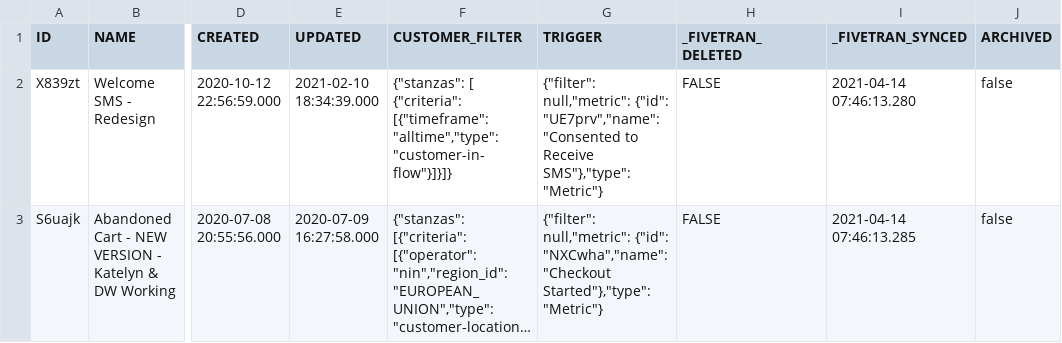
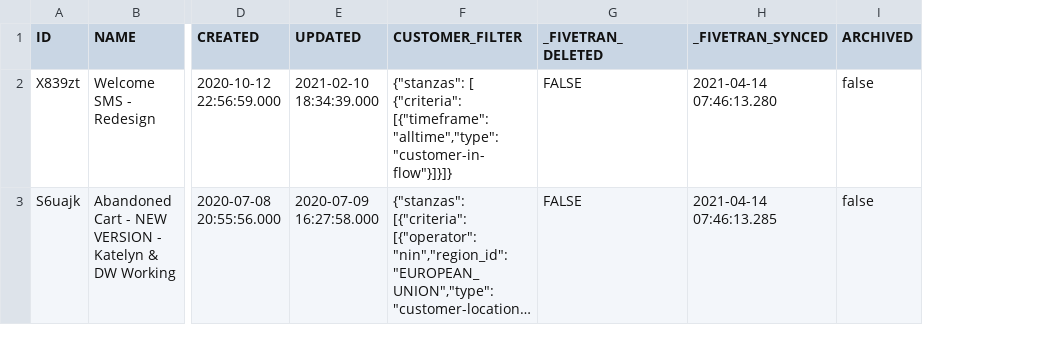
Before and after one commit to fivetran/dbt_klaviyo_source, a CSV file: integration_tests/seeds/flow.csv, drawn as a sheet; only a part is shown, gaps mark what is left out; long unchanged cells end in …; the diff names each change by its address in the sheet, - before the commit and + after, or states it on an @@ line.

```diff
--- a/integration_tests/seeds/flow.csv
+++ b/integration_tests/seeds/flow.csv
-column G (TRIGGER), rows 2-3: {"filter": null,"metric": {"id": "UE7prv","name": "Consented to Receive SMS"},"type": "Metric"} | {"filter": null,"metric": {"id": "NXCwha","name": "Checkout Started"},"type": "Metric"}
```
Also changed, not shown: 2 other files.
